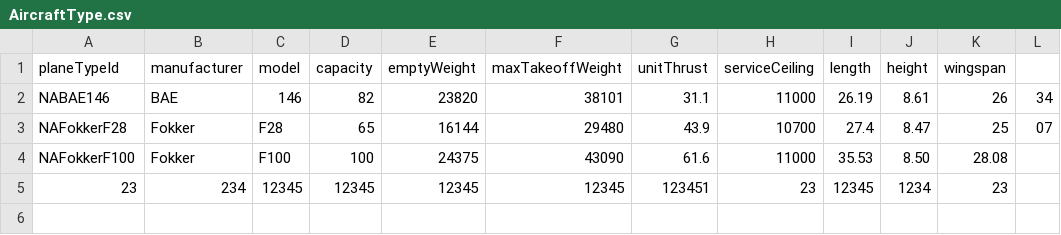
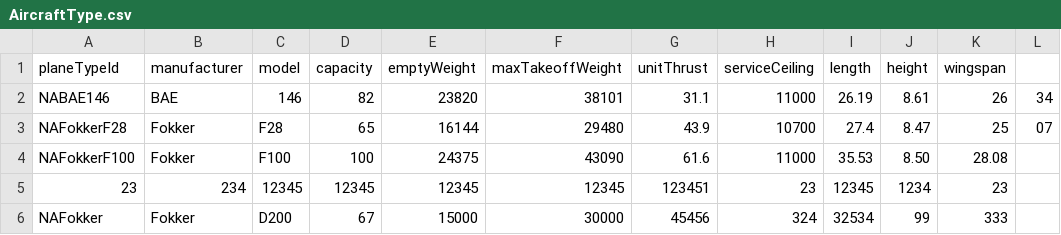
Before and after one commit to dagurbenjamin/3vikna, a CSV file: data_files/AircraftType.csv, drawn as a sheet.

```diff
--- a/data_files/AircraftType.csv
+++ b/data_files/AircraftType.csv
@@ -5 +5,2 @@ NAFokkerF100,Fokker,F100,100,24375,43090,61.6,11000,35.53,8.50,28.08
 23,234,12345,12345,12345,12345,123451,23,12345,1234,23
+NAFokker,Fokker,D200,67,15000,30000,45456,324,32534,99,333
```
Also changed, not shown: 2 other files.
